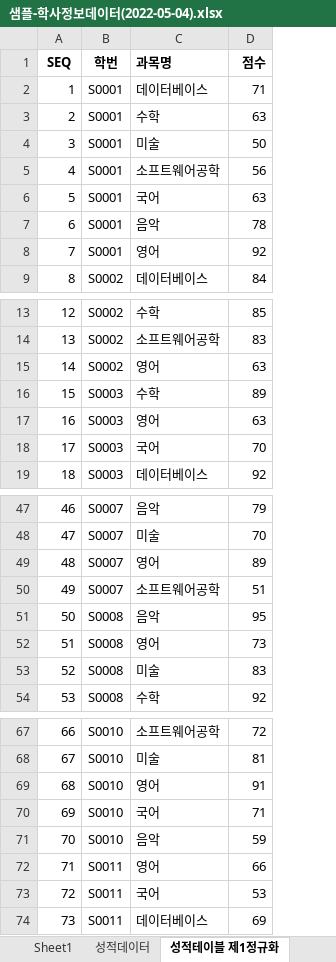
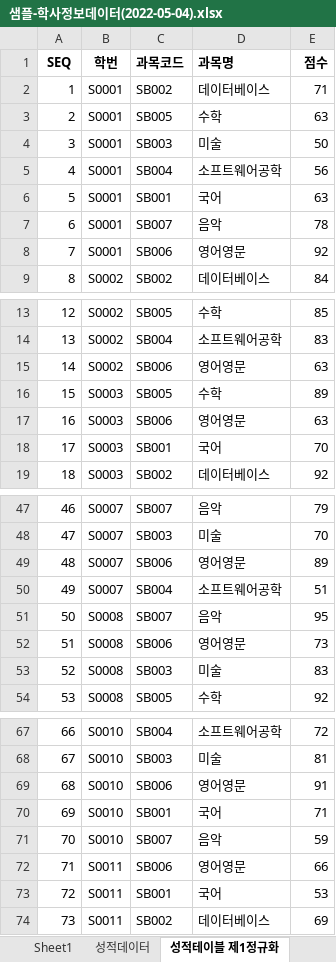
Before and after one commit to jinwoo8420/Biz_2022_505_DBMS, an Excel workbook: sample/샘플-학사정보데이터(2022-05-04).xlsx, sheet 성적테이블 제1정규화, drawn as a sheet; only a part is shown, gaps mark what is left out; values as stored, in another font and other column widths than the file's, no borders; addresses are those after the commit; the diff covers the shown part only; the diff names each change by its address in the sheet, - before the commit and + after, or states it on an @@ line.

```diff
--- a/sample/샘플-학사정보데이터(2022-05-04).xlsx (sheet 성적테이블 제1정규화)
+++ b/sample/샘플-학사정보데이터(2022-05-04).xlsx (sheet 성적테이블 제1정규화)
+column C (과목코드), rows 2-9: SB002 | SB005 | SB003 | SB004 | SB001 | SB007 | SB006 | SB002; rows 13-19: SB005 | SB004 | SB006 | SB005 | SB006 | SB001 | SB002; rows 47-54: SB007 | SB003 | SB006 | SB004 | SB007 | SB006 | SB003 | SB005; rows 67-74: SB004 | SB003 | SB006 | SB001 | SB007 | SB006 | SB001 | SB002
-D8 (과목명): 영어
+D8 (과목명): 영어영문
-D15 (과목명): 영어
+D15 (과목명): 영어영문
-D17 (과목명): 영어
+D17 (과목명): 영어영문
-D49 (과목명): 영어
+D49 (과목명): 영어영문
-D52 (과목명): 영어
+D52 (과목명): 영어영문
-D69 (과목명): 영어
+D69 (과목명): 영어영문
-D72 (과목명): 영어
+D72 (과목명): 영어영문
```
Also changed, not shown: 93 edited cells elsewhere in this sheet, sheet 학생정보, other sheet tabs, formulas that keep their value, sample/학사정보_테이블명세.xlsx, 1 other file.
